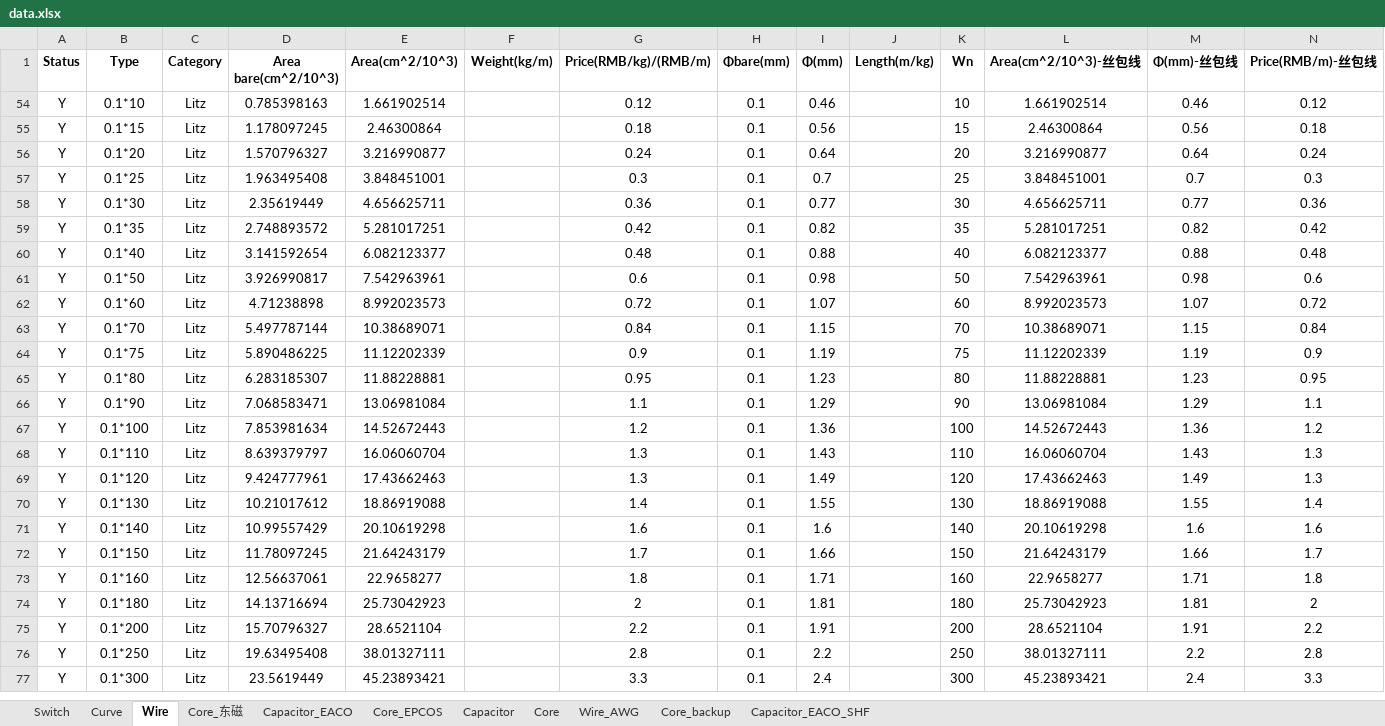
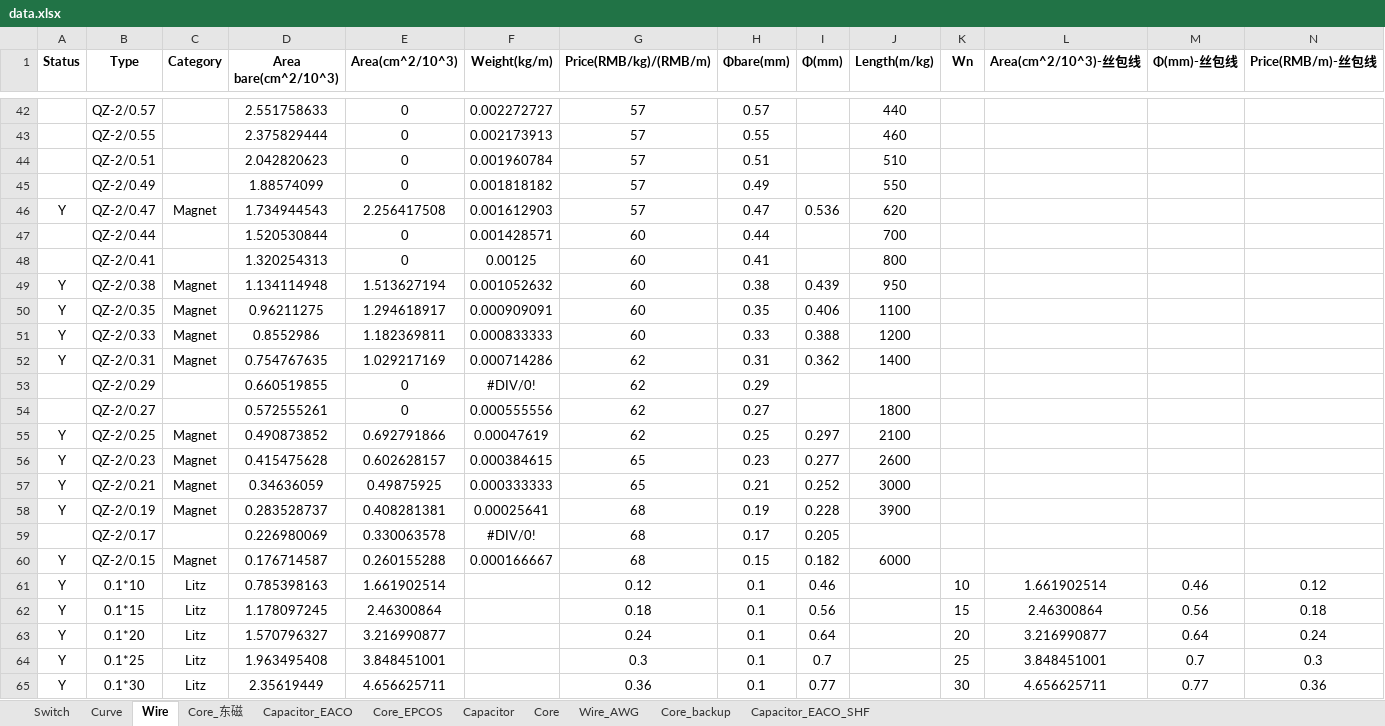
Before and after one commit to yufeijie/learngit, an Excel workbook: Resources/data.xlsx, sheet Wire, drawn as a sheet; only a part is shown, gaps mark what is left out; the shorter side is filled out with more unchanged rows; values as stored, in another font and other column widths than the file's, no borders; conditional formats not drawn; rows hold the shown columns only; the diff covers the shown part only; the diff names each change by its address in the sheet, - before the commit and + after, or states it on an @@ line.

```diff
--- a/Resources/data.xlsx (sheet Wire)
+++ b/Resources/data.xlsx (sheet Wire)
@@ row 42 unhidden:  | QZ-2/0.57 |  | 2.551758633 | 0 | 0.002272727 | 57 | 0.57 |  | 440 @@
@@ row 43 unhidden:  | QZ-2/0.55 |  | 2.375829444 | 0 | 0.002173913 | 57 | 0.55 |  | 460 @@
@@ row 44 unhidden:  | QZ-2/0.51 |  | 2.042820623 | 0 | 0.001960784 | 57 | 0.51 |  | 510 @@
@@ row 45 unhidden:  | QZ-2/0.49 |  | 1.88574099 | 0 | 0.001818182 | 57 | 0.49 |  | 550 @@
+row 46: Y | QZ-2/0.47 | Magnet | 1.734944543 | 2.256417508 | 0.001612903 | 57 | 0.47 | 0.536 | 620
@@ row 47 unhidden:  | QZ-2/0.44 |  | 1.520530844 | 0 | 0.001428571 | 60 | 0.44 |  | 700 @@
@@ row 48 unhidden:  | QZ-2/0.41 |  | 1.320254313 | 0 | 0.00125 | 60 | 0.41 |  | 800 @@
+row 49: Y | QZ-2/0.38 | Magnet | 1.134114948 | 1.513627194 | 0.001052632 | 60 | 0.38 | 0.439 | 950
+row 50: Y | QZ-2/0.35 | Magnet | 0.96211275 | 1.294618917 | 0.000909091 | 60 | 0.35 | 0.406 | 1100
+row 51: Y | QZ-2/0.33 | Magnet | 0.8552986 | 1.182369811 | 0.000833333 | 60 | 0.33 | 0.388 | 1200
+row 52: Y | QZ-2/0.31 | Magnet | 0.754767635 | 1.029217169 | 0.000714286 | 62 | 0.31 | 0.362 | 1400
@@ row 53 unhidden:  | QZ-2/0.29 |  | 0.660519855 | 0 | #DIV/0! | 62 | 0.29 @@
@@ row 54 unhidden:  | QZ-2/0.27 |  | 0.572555261 | 0 | 0.000555556 | 62 | 0.27 |  | 1800 @@
+row 55: Y | QZ-2/0.25 | Magnet | 0.490873852 | 0.692791866 | 0.00047619 | 62 | 0.25 | 0.297 | 2100
+row 56: Y | QZ-2/0.23 | Magnet | 0.415475628 | 0.602628157 | 0.000384615 | 65 | 0.23 | 0.277 | 2600
+row 57: Y | QZ-2/0.21 | Magnet | 0.34636059 | 0.49875925 | 0.000333333 | 65 | 0.21 | 0.252 | 3000
+row 58: Y | QZ-2/0.19 | Magnet | 0.283528737 | 0.408281381 | 0.00025641 | 68 | 0.19 | 0.228 | 3900
@@ row 59 unhidden:  | QZ-2/0.17 |  | 0.226980069 | 0.330063578 | #DIV/0! | 68 | 0.17 | 0.205 @@
+row 60: Y | QZ-2/0.15 | Magnet | 0.176714587 | 0.260155288 | 0.000166667 | 68 | 0.15 | 0.182 | 6000
```
Also changed, not shown: 25 added rows and 42 hidden or unhidden rows elsewhere in this sheet, formulas that keep their value, 9 other files.
